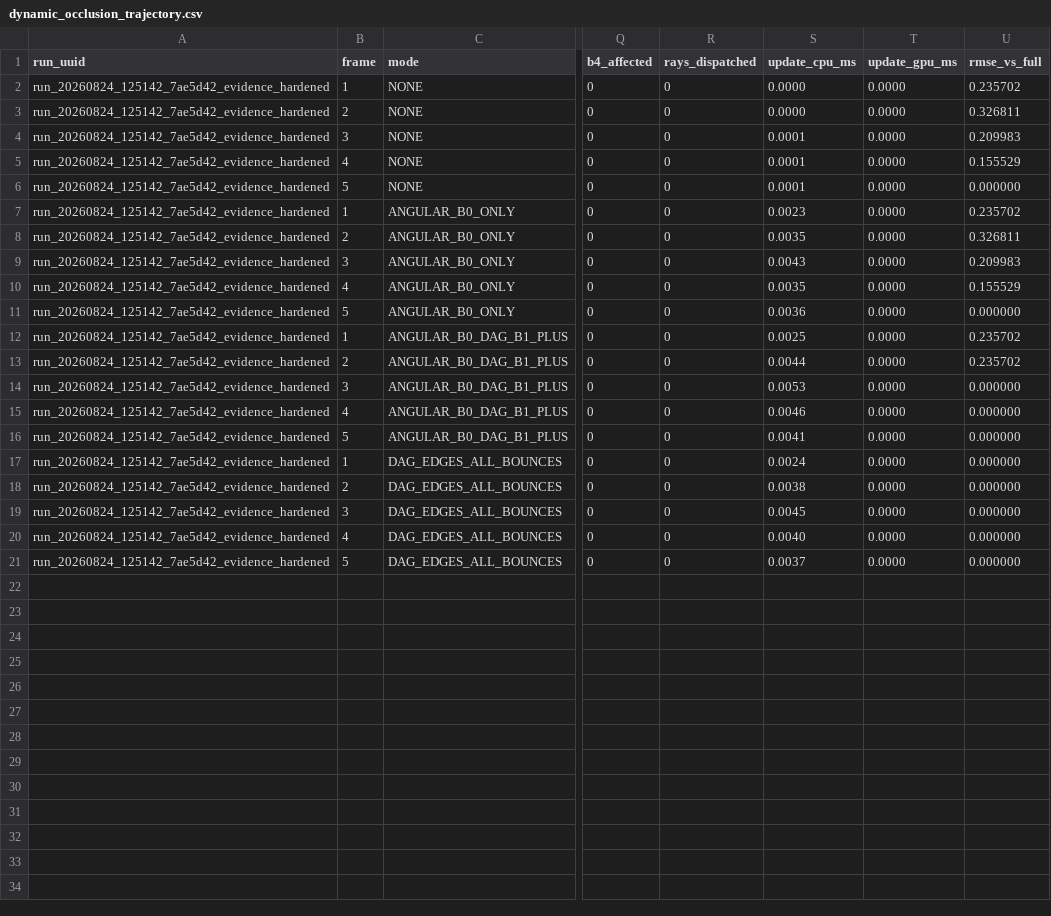
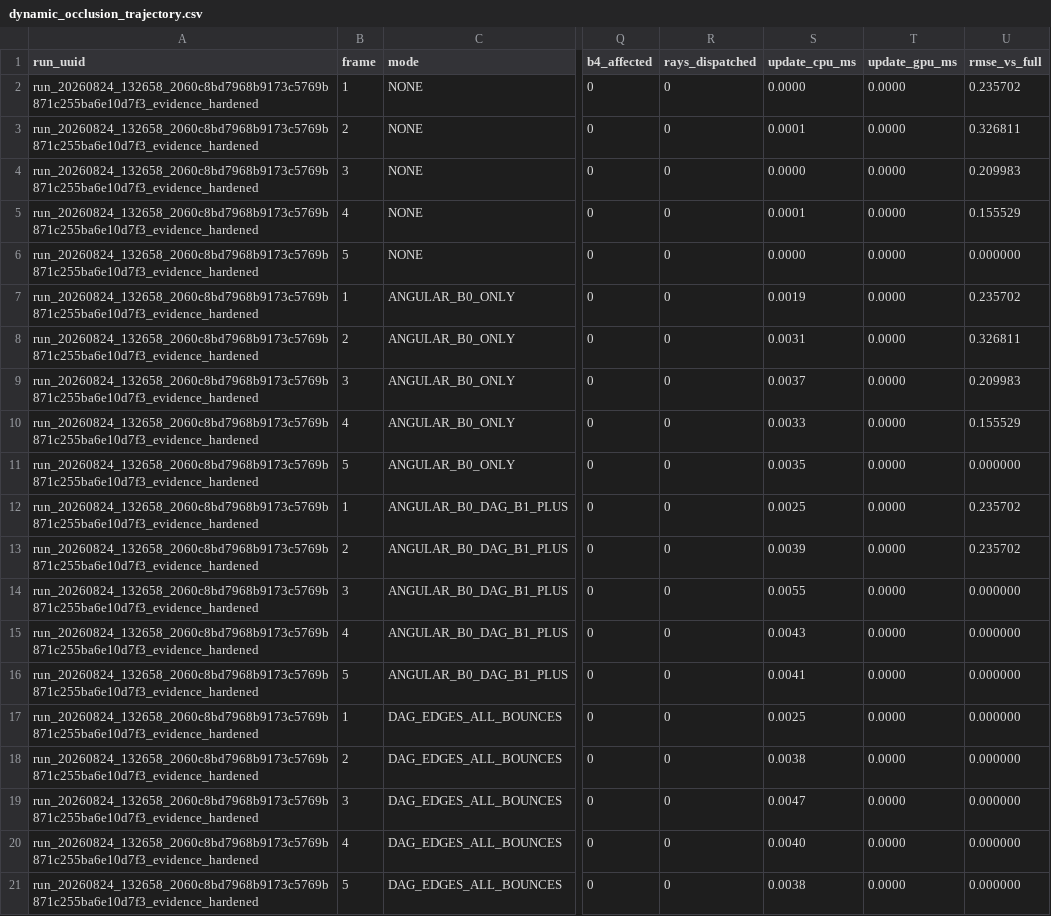
Before and after one commit to SadSinglePringle/RayLess, a CSV file: results/latest/dynamic_occlusion_trajectory.csv, drawn as a sheet; only a part is shown, gaps mark what is left out; the diff names each change by its address in the sheet, - before the commit and + after, or states it on an @@ line.

Commit message:
evidence: update sealed ASTG benchmarks and deliver GPU execution artifacts

```diff
--- a/results/latest/dynamic_occlusion_trajectory.csv
+++ b/results/latest/dynamic_occlusion_trajectory.csv
-A2:A21 (run_uuid): run_20260824_125142_7ae5d42_evidence_hardened
+A2:A21 (run_uuid): run_20260824_132658_2060c8bd7968b9173c5769b871c255ba6e10d7f3_evidence_hardened
-S3 (update_cpu_ms): 0.0000
+S3 (update_cpu_ms): 0.0001
-S4 (update_cpu_ms): 0.0001
+S4 (update_cpu_ms): 0.0000
-S6 (update_cpu_ms): 0.0001
+S6 (update_cpu_ms): 0.0000
-S7 (update_cpu_ms): 0.0023
+S7 (update_cpu_ms): 0.0019
-S8 (update_cpu_ms): 0.0035
+S8 (update_cpu_ms): 0.0031
-S9 (update_cpu_ms): 0.0043
+S9 (update_cpu_ms): 0.0037
-S10 (update_cpu_ms): 0.0035
+S10 (update_cpu_ms): 0.0033
-S11 (update_cpu_ms): 0.0036
+S11 (update_cpu_ms): 0.0035
-S13 (update_cpu_ms): 0.0044
+S13 (update_cpu_ms): 0.0039
-S14 (update_cpu_ms): 0.0053
+S14 (update_cpu_ms): 0.0055
-S15 (update_cpu_ms): 0.0046
+S15 (update_cpu_ms): 0.0043
-S17 (update_cpu_ms): 0.0024
+S17 (update_cpu_ms): 0.0025
-S19 (update_cpu_ms): 0.0045
+S19 (update_cpu_ms): 0.0047
-S21 (update_cpu_ms): 0.0037
+S21 (update_cpu_ms): 0.0038
```
Also changed, not shown: results/latest/dynamic_light_trajectory.csv, results/latest/dynamic_object_occlusion_trajectory.csv, 31 other files.
